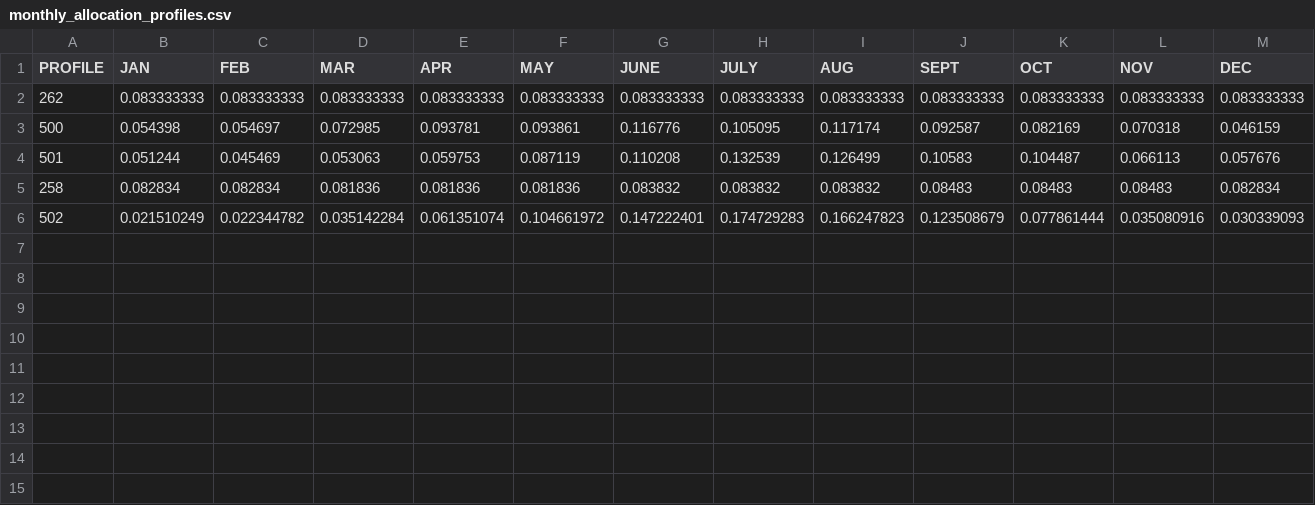
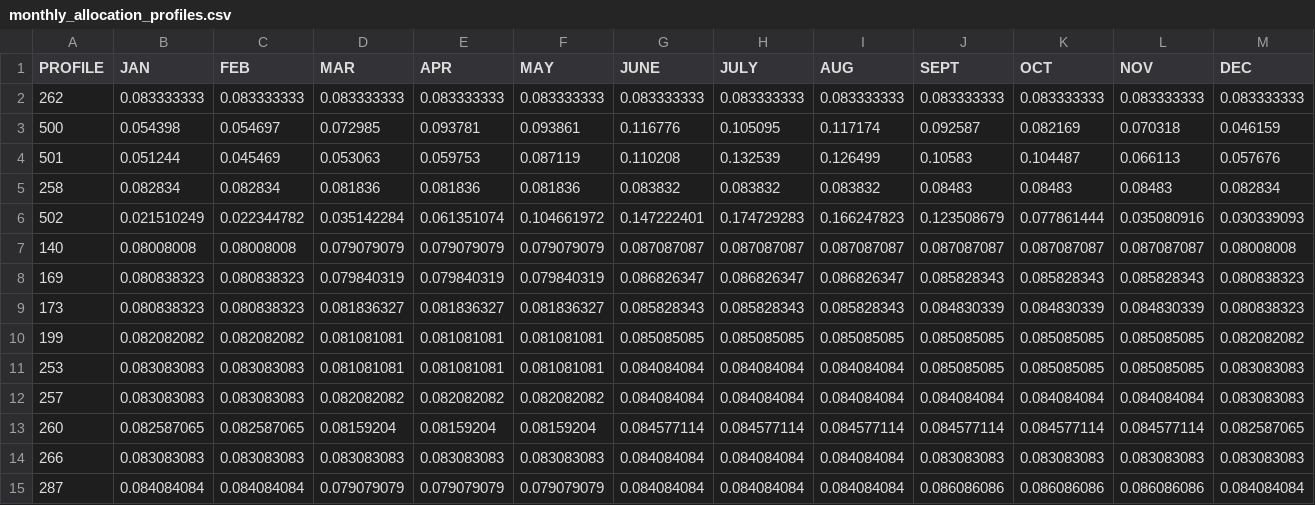
Before and after one commit to karlseltzer/ff10-2-grid, a CSV file: input/monthly_allocation_profiles.csv, drawn as a sheet; the diff names each change by its address in the sheet, - before the commit and + after, or states it on an @@ line.

Commit message:
updated GSPRO/CNV input; add 'cooking'

```diff
--- a/input/monthly_allocation_profiles.csv
+++ b/input/monthly_allocation_profiles.csv
+row 7: 140 | 0.08008008 | 0.08008008 | 0.079079079 | 0.079079079 | 0.079079079 | 0.087087087 | 0.087087087 | 0.087087087 | 0.087087087 | 0.087087087 | 0.087087087 | 0.08008008
+row 8: 169 | 0.080838323 | 0.080838323 | 0.079840319 | 0.079840319 | 0.079840319 | 0.086826347 | 0.086826347 | 0.086826347 | 0.085828343 | 0.085828343 | 0.085828343 | 0.080838323
+row 9: 173 | 0.080838323 | 0.080838323 | 0.081836327 | 0.081836327 | 0.081836327 | 0.085828343 | 0.085828343 | 0.085828343 | 0.084830339 | 0.084830339 | 0.084830339 | 0.080838323
+row 10: 199 | 0.082082082 | 0.082082082 | 0.081081081 | 0.081081081 | 0.081081081 | 0.085085085 | 0.085085085 | 0.085085085 | 0.085085085 | 0.085085085 | 0.085085085 | 0.082082082
+row 11: 253 | 0.083083083 | 0.083083083 | 0.081081081 | 0.081081081 | 0.081081081 | 0.084084084 | 0.084084084 | 0.084084084 | 0.085085085 | 0.085085085 | 0.085085085 | 0.083083083
+row 12: 257 | 0.083083083 | 0.083083083 | 0.082082082 | 0.082082082 | 0.082082082 | 0.084084084 | 0.084084084 | 0.084084084 | 0.084084084 | 0.084084084 | 0.084084084 | 0.083083083
+row 13: 260 | 0.082587065 | 0.082587065 | 0.08159204 | 0.08159204 | 0.08159204 | 0.084577114 | 0.084577114 | 0.084577114 | 0.084577114 | 0.084577114 | 0.084577114 | 0.082587065
+row 14: 266 | 0.083083083 | 0.083083083 | 0.083083083 | 0.083083083 | 0.083083083 | 0.084084084 | 0.084084084 | 0.084084084 | 0.083083083 | 0.083083083 | 0.083083083 | 0.083083083
+row 15: 287 | 0.084084084 | 0.084084084 | 0.079079079 | 0.079079079 | 0.079079079 | 0.084084084 | 0.084084084 | 0.084084084 | 0.086086086 | 0.086086086 | 0.086086086 | 0.084084084
```
Also changed, not shown: input/allocation_assignments.csv, input/daily_allocation_profiles.csv, 14 other files.
